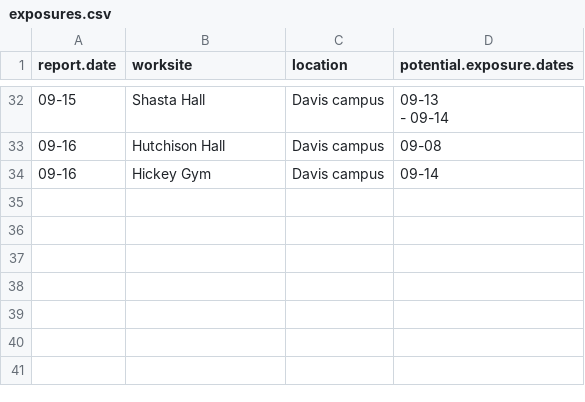
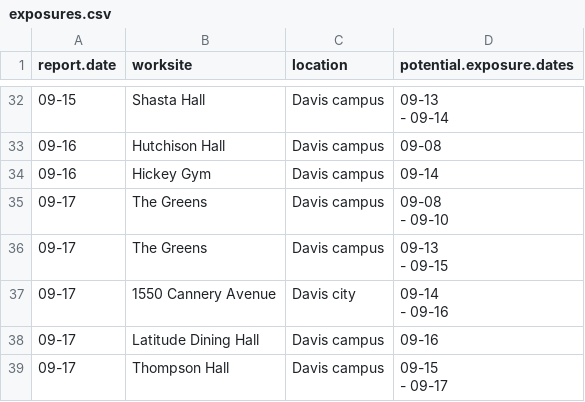
Before and after one commit to datalab-dev/covid_worksite_exposure, a CSV file: data/exposures.csv, drawn as a sheet; only a part is shown, gaps mark what is left out.

```diff
--- a/data/exposures.csv
+++ b/data/exposures.csv
@@ -50 +50,10 @@
 "09-16","Hickey Gym","Davis campus","09-14"
+"09-17","The Greens","Davis campus","09-08
+ - 09-10"
+"09-17","The Greens","Davis campus","09-13
+ - 09-15"
+"09-17","1550 Cannery Avenue","Davis city","09-14
+ - 09-16"
+"09-17","Latitude Dining Hall","Davis campus","09-16"
+"09-17","Thompson Hall","Davis campus","09-15
+ - 09-17"
```
Also changed, not shown: 3 other files.
